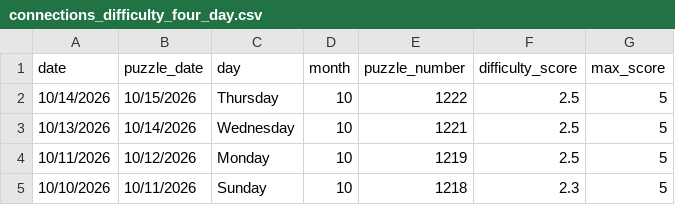
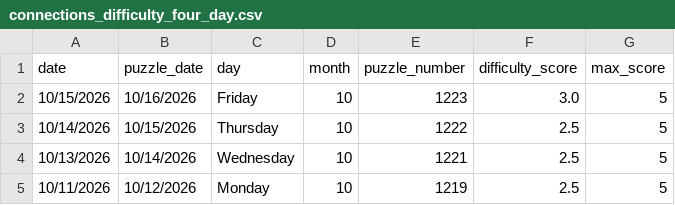
Before and after one commit to EricSev/connections_difficulty_scraper, a CSV file: data/connections_difficulty_four_day.csv, drawn as a sheet.

```diff
--- a/data/connections_difficulty_four_day.csv
+++ b/data/connections_difficulty_four_day.csv
@@ -1,2 +1,3 @@
 date,puzzle_date,day,month,puzzle_number,difficulty_score,max_score
+10/15/2026,10/16/2026,Friday,10,1223,3.0,5
 10/14/2026,10/15/2026,Thursday,10,1222,2.5,5
@@ -4,2 +5 @@ date,puzzle_date,day,month,puzzle_number,difficulty_score,max_score
 10/11/2026,10/12/2026,Monday,10,1219,2.5,5
-10/10/2026,10/11/2026,Sunday,10,1218,2.3,5
```
Also changed, not shown: data/connections_difficulty_daily.csv, data/connections_difficulty_history.csv, 3 other files.
